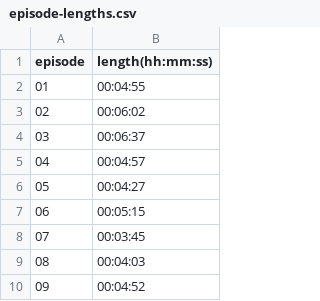
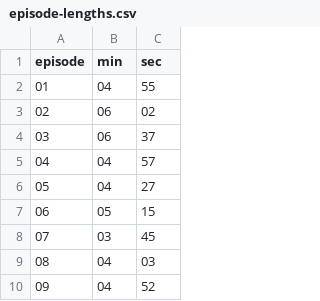
Before and after one commit to DasUnicorn/Bundeswehrbung, a CSV file: transcript/additionallData/episode-lengths.csv, drawn as a sheet; only a part is shown; removed rows and columns are numbered as before the commit, all else as after; the diff names each change by its address in the sheet, - before the commit and + after, or states it on an @@ line.

Commit message:
update episode data

```diff
--- a/transcript/additionallData/episode-lengths.csv
+++ b/transcript/additionallData/episode-lengths.csv
-column B (length(hh:mm:ss)), rows 2-10: 00:04:55 | 00:06:02 | 00:06:37 | 00:04:57 | 00:04:27 | 00:05:15 | 00:03:45 | 00:04:03 | 00:04:52
+column B (min), rows 2-10: 04 | 06 | 06 | 04 | 04 | 05 | 03 | 04 | 04
+column C (sec), rows 2-10: 55 | 02 | 37 | 57 | 27 | 15 | 45 | 03 | 52
```
